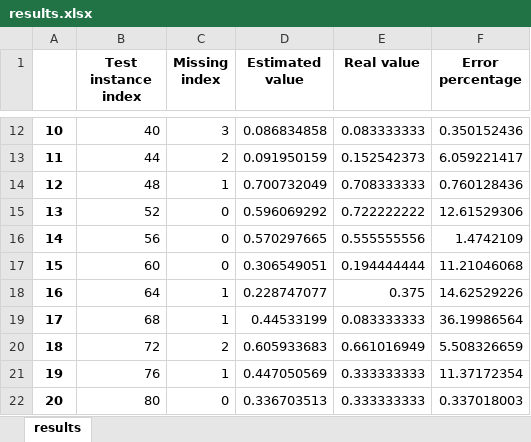
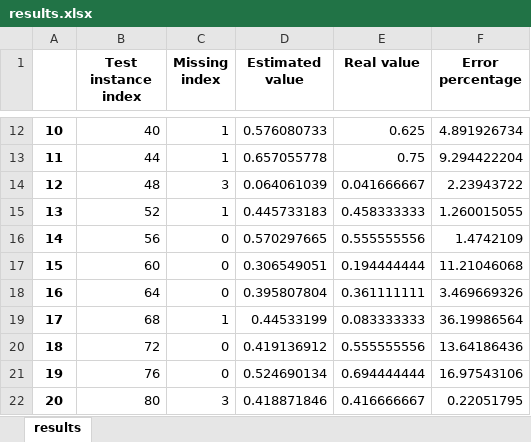
Before and after one commit to BlackLake/KNN-Missing-Value-Estimation, an Excel workbook: results.xlsx, sheet results, drawn as a sheet; only a part is shown, gaps mark what is left out; values as stored, in another font and other column widths than the file's, no borders; the diff covers the shown part only; the diff names each change by its address in the sheet, - before the commit and + after, or states it on an @@ line.

```diff
--- a/results.xlsx (sheet results)
+++ b/results.xlsx (sheet results)
-C12 (Missing index): 3
+C12 (Missing index): 1
-D12 (Estimated value): 0.086834858
+D12 (Estimated value): 0.576080733
-E12 (Real value): 0.083333333
+E12 (Real value): 0.625
-F12 (Error percentage): 0.350152436
+F12 (Error percentage): 4.891926734
-C13 (Missing index): 2
+C13 (Missing index): 1
-D13 (Estimated value): 0.091950159
+D13 (Estimated value): 0.657055778
-E13 (Real value): 0.152542373
+E13 (Real value): 0.75
-F13 (Error percentage): 6.059221417
+F13 (Error percentage): 9.294422204
-C14 (Missing index): 1
+C14 (Missing index): 3
-D14 (Estimated value): 0.700732049
+D14 (Estimated value): 0.064061039
-E14 (Real value): 0.708333333
+E14 (Real value): 0.041666667
-F14 (Error percentage): 0.760128436
+F14 (Error percentage): 2.23943722
-C15 (Missing index): 0
+C15 (Missing index): 1
-D15 (Estimated value): 0.596069292
+D15 (Estimated value): 0.445733183
-E15 (Real value): 0.722222222
+E15 (Real value): 0.458333333
-F15 (Error percentage): 12.61529306
+F15 (Error percentage): 1.260015055
-C18 (Missing index): 1
+C18 (Missing index): 0
-D18 (Estimated value): 0.228747077
+D18 (Estimated value): 0.395807804
-E18 (Real value): 0.375
+E18 (Real value): 0.361111111
-F18 (Error percentage): 14.62529226
+F18 (Error percentage): 3.469669326
-C20 (Missing index): 2
+C20 (Missing index): 0
-D20 (Estimated value): 0.605933683
+D20 (Estimated value): 0.419136912
-E20 (Real value): 0.661016949
+E20 (Real value): 0.555555556
-F20 (Error percentage): 5.508326659
+F20 (Error percentage): 13.64186436
-C21 (Missing index): 1
+C21 (Missing index): 0
-D21 (Estimated value): 0.447050569
+D21 (Estimated value): 0.524690134
-E21 (Real value): 0.333333333
+E21 (Real value): 0.694444444
-F21 (Error percentage): 11.37172354
+F21 (Error percentage): 16.97543106
-C22 (Missing index): 0
+C22 (Missing index): 3
-D22 (Estimated value): 0.336703513
+D22 (Estimated value): 0.418871846
-E22 (Real value): 0.333333333
+E22 (Real value): 0.416666667
-F22 (Error percentage): 0.337018003
+F22 (Error percentage): 0.22051795
```
Also changed, not shown: 82 edited cells elsewhere in this sheet, normalized.xlsx, 1 other file.
